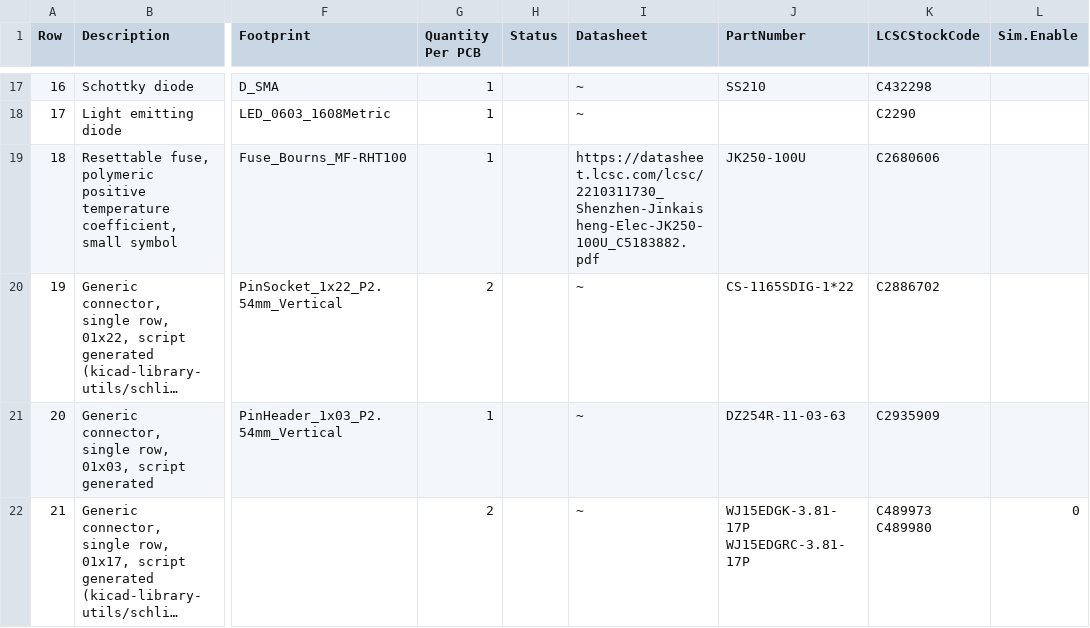
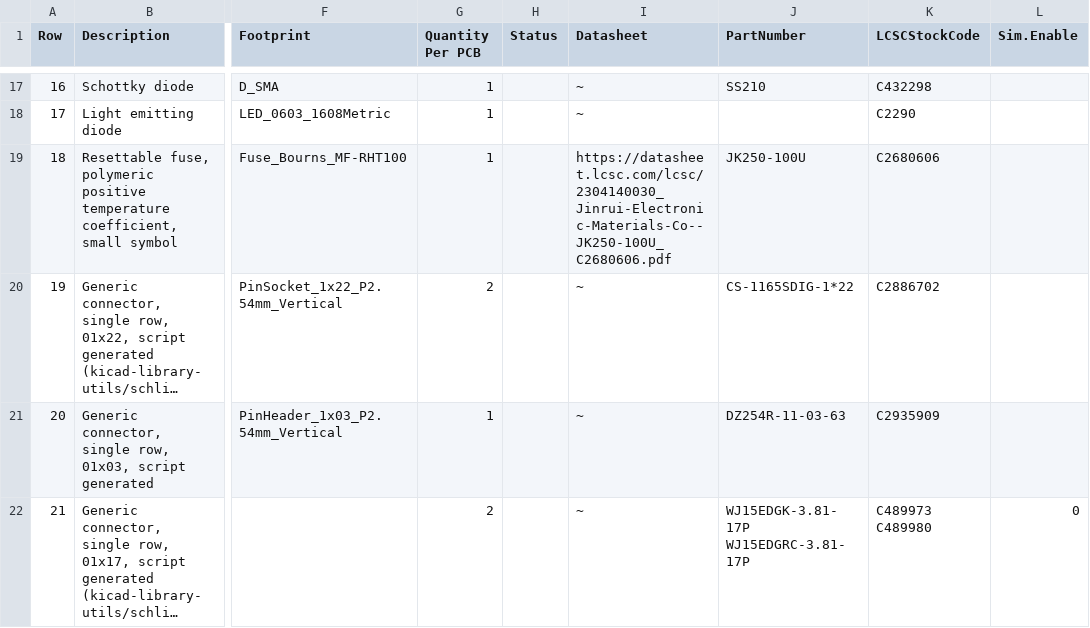
Before and after one commit to stuartpittaway/diyBMSv4, a CSV file: ModuleV490-AllInOne/export/Module_16S-bom.csv, drawn as a sheet; only a part is shown, gaps mark what is left out; long unchanged cells end in …; the diff names each change by its address in the sheet, - before the commit and + after, or states it on an @@ line.

```diff
--- a/ModuleV490-AllInOne/export/Module_16S-bom.csv
+++ b/ModuleV490-AllInOne/export/Module_16S-bom.csv
-I19 (Datasheet): https://datasheet.lcsc.com/lcsc/2210311730_Shenzhen-Jinkaisheng-Elec-JK250-100U_C5183882.pdf
+I19 (Datasheet): https://datasheet.lcsc.com/lcsc/2304140030_Jinrui-Electronic-Materials-Co--JK250-100U_C2680606.pdf
```
Also changed, not shown: 6 other files.
